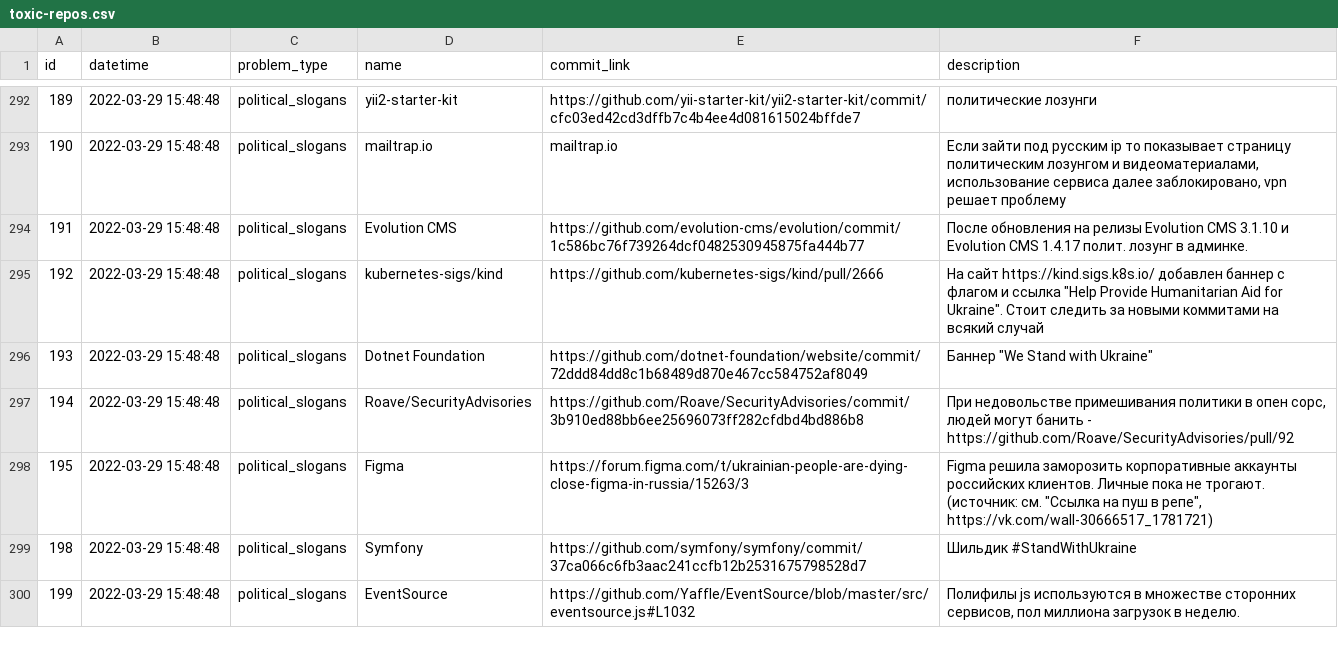
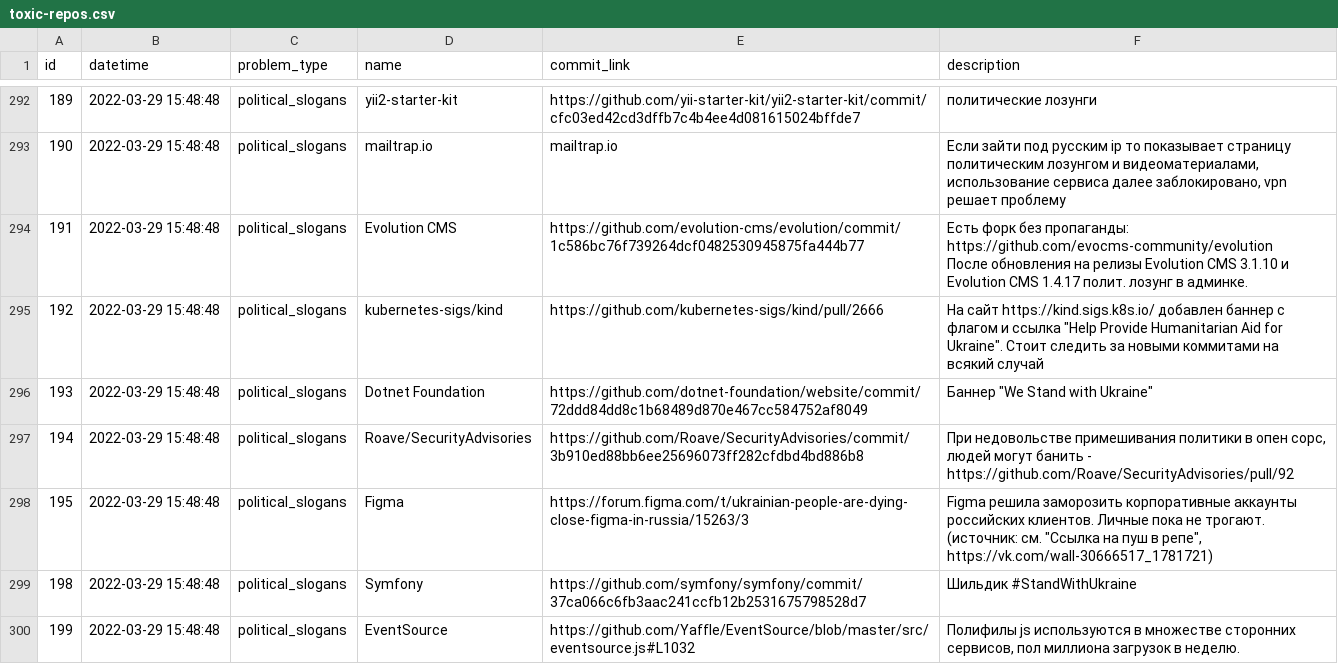
Before and after one commit to toxic-repos/toxic-repos, a CSV file: data/csv/toxic-repos.csv, drawn as a sheet; only a part is shown, gaps mark what is left out; ↵ is a line break in a cell; the diff names each change by its address in the sheet, - before the commit and + after, or states it on an @@ line.

Commit message:
list update & #64

```diff
--- a/data/csv/toxic-repos.csv
+++ b/data/csv/toxic-repos.csv
-F294 (description): После обновления…
+F294 (description): Есть форк без пропаганды: https://github.com/evocms-community/evolution ↵ После обновления…
```
Also changed, not shown: 3 other files.
